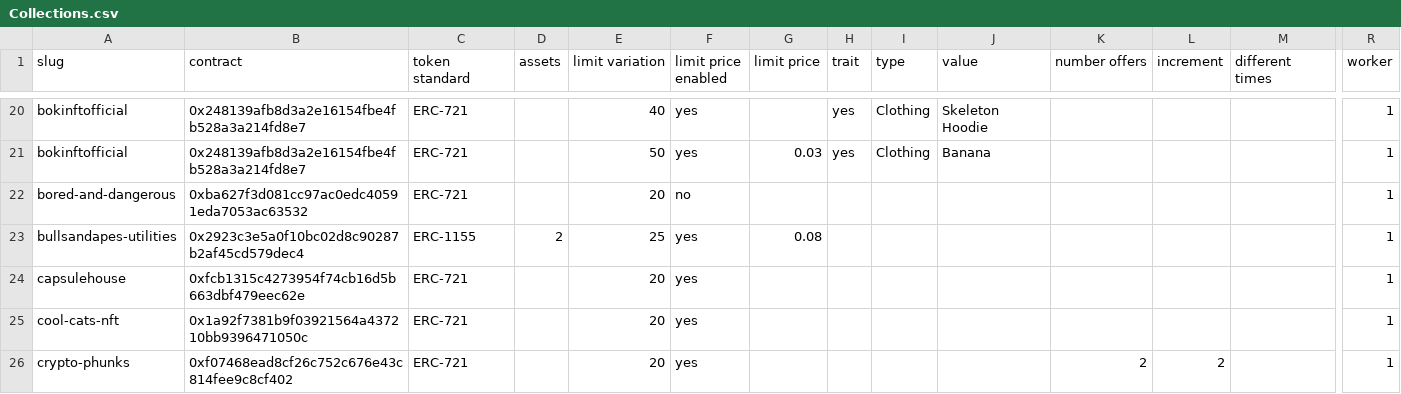
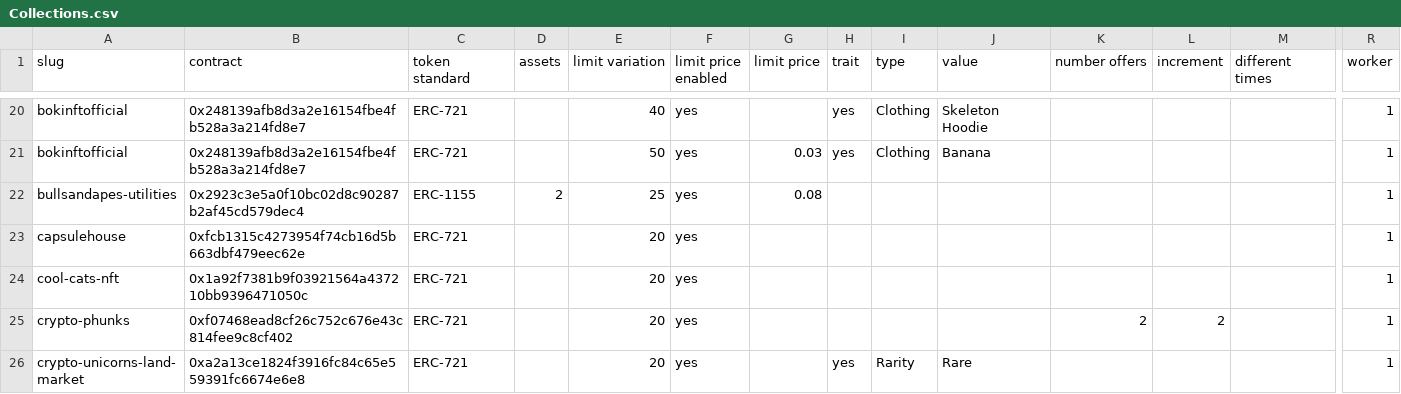
Before and after one commit to johnydev23/Opensea_automated_actions, a CSV file: Collections.csv, drawn as a sheet; only a part is shown, gaps mark what is left out; the shorter side is filled out with more unchanged rows; rows hold the shown columns only; the diff names each change by its address in the sheet, - before the commit and + after, or states it on an @@ line.

```diff
--- a/Collections.csv
+++ b/Collections.csv
-row 22: bored-and-dangerous | 0xba627f3d081cc97ac0edc40591eda7053ac63532 | ERC-721 |  | 20 | no |  |  |  |  |  |  |  | 1
```
